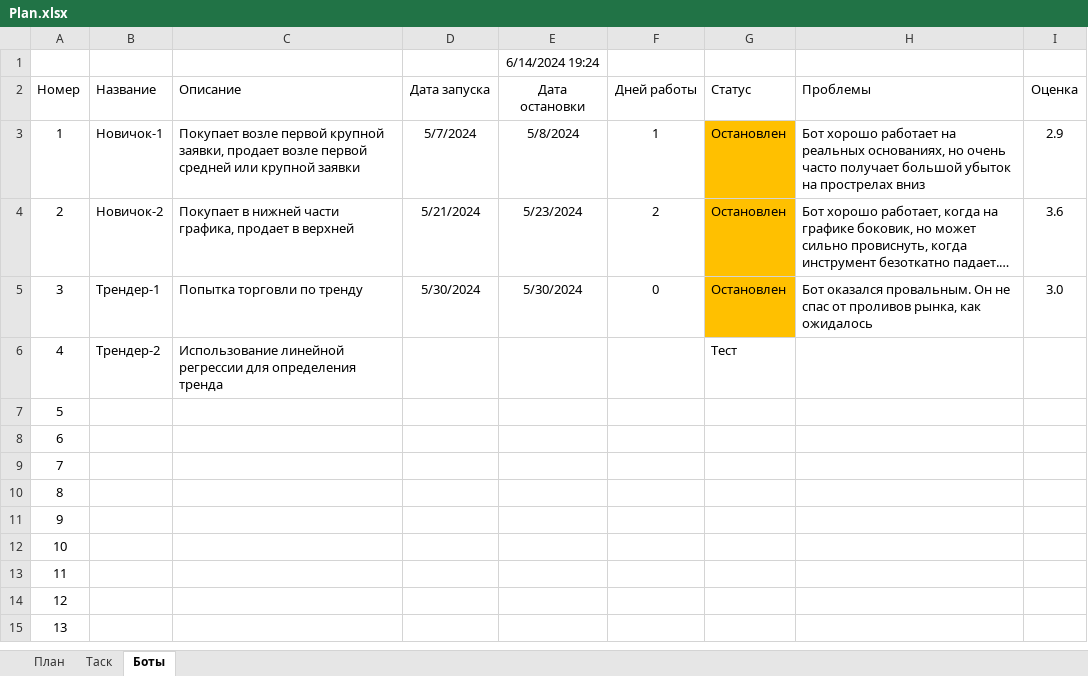
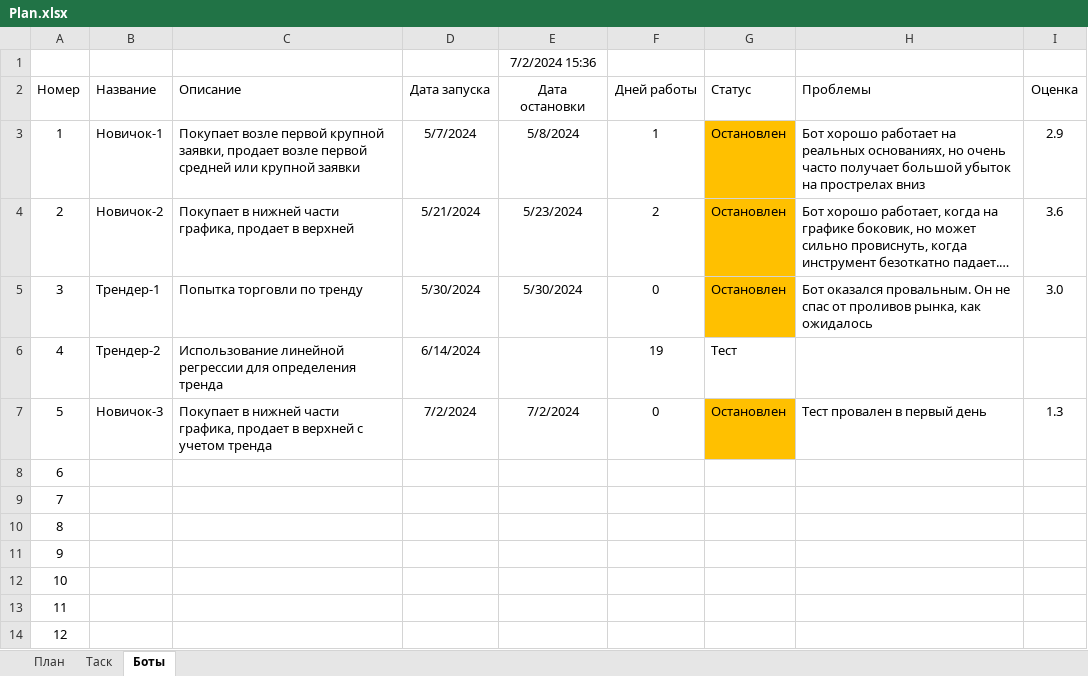
Before and after one commit to Anubis1Good/AUTO_TRAIDER, an Excel workbook: Plan.xlsx, sheet Боты, drawn as a sheet; only a part is shown; the shorter side is filled out with more unchanged rows; long unchanged cells end in …; values as stored, in another font and other column widths than the file's, no borders; the diff names each change by its address in the sheet, - before the commit and + after, or states it on an @@ line.

```diff
--- a/Plan.xlsx (sheet Боты)
+++ b/Plan.xlsx (sheet Боты)
-E1 (Дата остановки): 6/14/2024 19:24
+E1 (Дата остановки): 7/2/2024 15:36
-D6 (Дата запуска): (empty)
+D6 (Дата запуска): 6/14/2024
-F6 (Дней работы): (empty)
+F6 (Дней работы): 19
-B7 (Название): (empty)
+B7 (Название): Новичок-3
-C7 (Описание): (empty)
+C7 (Описание): Покупает в нижней части графика, продает в верхней с учетом тренда
-D7 (Дата запуска): (empty)
+D7 (Дата запуска): 7/2/2024
-E7 (Дата остановки): (empty)
+E7 (Дата остановки): 7/2/2024
-F7 (Дней работы): (empty)
+F7 (Дней работы): 0
-G7 (Статус): (empty)
+G7 (Статус): Остановлен
-G7 fill: none
+G7 fill: #FFC000
-H7 (Проблемы): (empty)
+H7 (Проблемы): Тест провален в первый день
-I7 (Оценка): (empty)
+I7 (Оценка): 1.3
```
Also changed, not shown: 11 other files.
